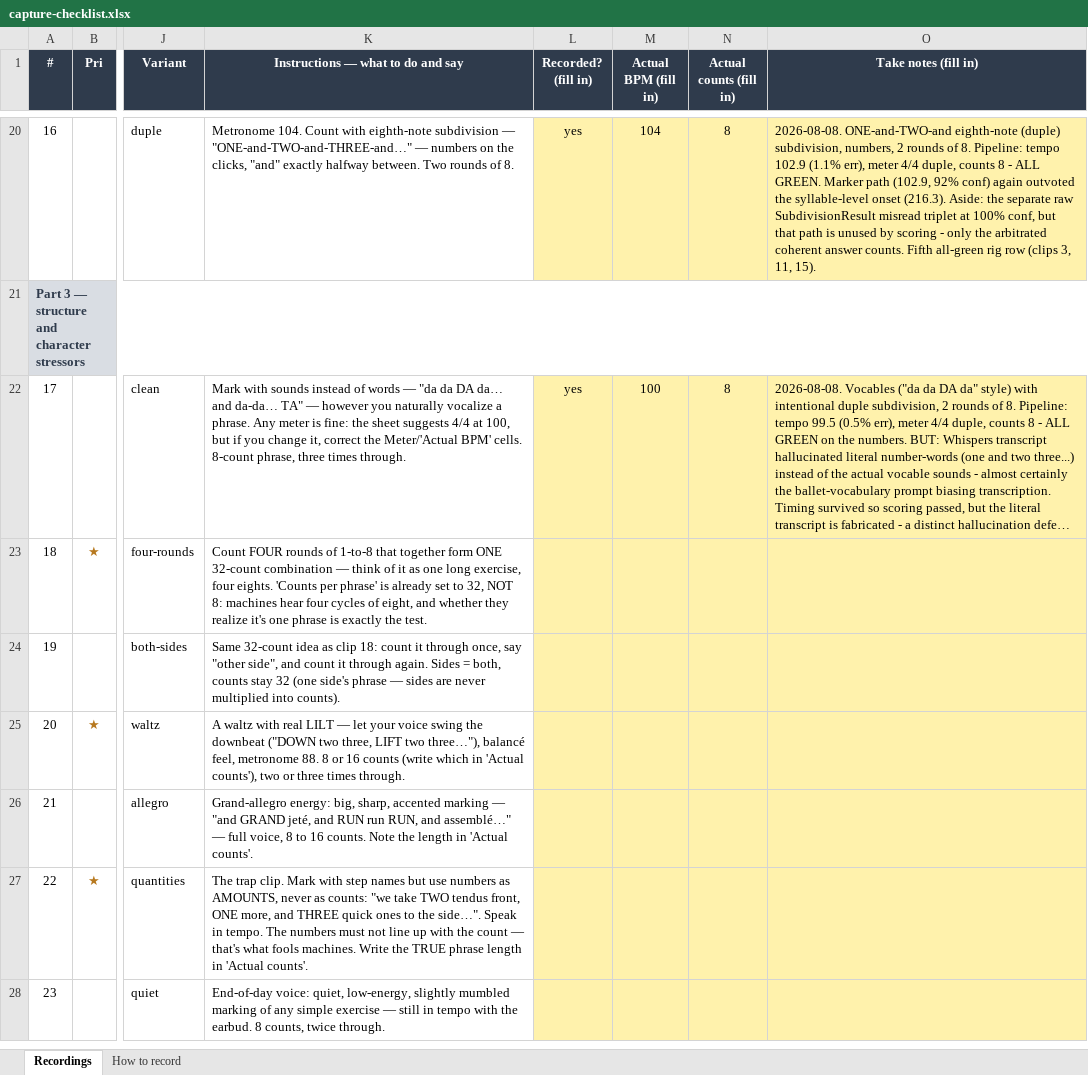
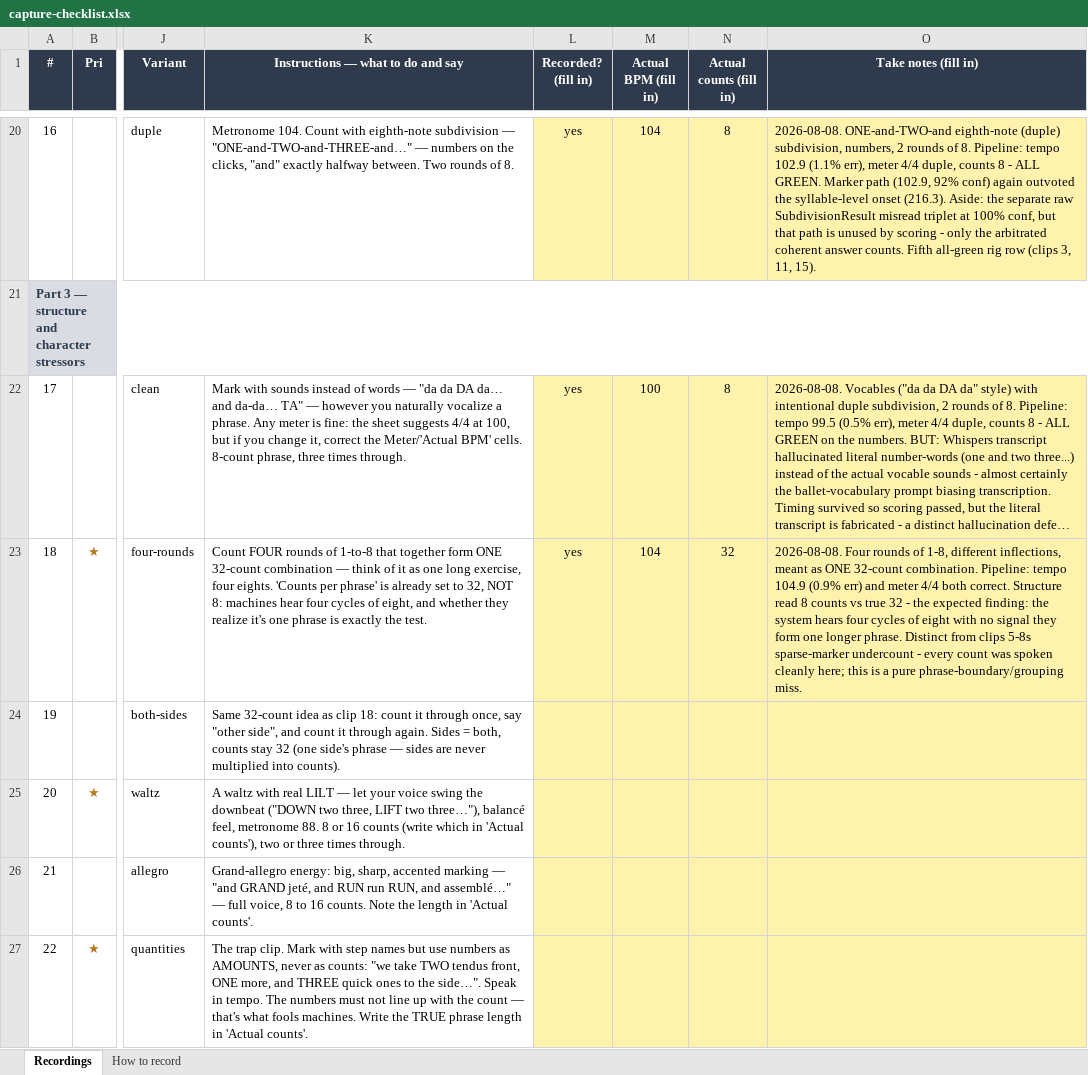
Before and after one commit to ben-juodvalkis/musical-perception, an Excel workbook: docs/evals/capture-checklist.xlsx, sheet Recordings, drawn as a sheet; only a part is shown, gaps mark what is left out; the shorter side is filled out with more unchanged rows; long unchanged cells end in …; values as stored, in another font and other column widths than the file's, no borders; the diff names each change by its address in the sheet, - before the commit and + after, or states it on an @@ line.

Commit message:
feat: rig clip 18 (four-x-8 combination, 4/4) — phrase-grouping miss
Metronome 104 confirmed, four rounds of 1-8 with different inflections,
meant as one 32-count combination rather than four separate 8-count
phrases — that distinction is the test.

Tempo (0.9% err) and meter both correct. Structure read 8 counts, not
32 — the system hears four cycles of eight with no signal that they
form a single longer phrase. Distinct from clips 5-8's sparse-marker
undercount: every count was spoken cleanly here, so this is a pure
phrase-boundary/grouping miss, not a marker-density one.

```diff
--- a/docs/evals/capture-checklist.xlsx (sheet Recordings)
+++ b/docs/evals/capture-checklist.xlsx (sheet Recordings)
-L23 (Recorded? (fill in)): (empty)
+L23 (Recorded? (fill in)): yes
-M23 (Actual BPM (fill in)): (empty)
+M23 (Actual BPM (fill in)): 104
-N23 (Actual counts (fill in)): (empty)
+N23 (Actual counts (fill in)): 32
-O23 (Take notes (fill in)): (empty)
+O23 (Take notes (fill in)): 2026-08-08. Four rounds of 1-8, different inflections, meant as ONE 32-count combination. Pipeline: tempo 104.9 (0.9% err) and meter 4/4 both correct. Structure read 8 counts vs true 32 - the expected finding: the system hears four cycles of eight with no signal they form one longer phrase. Distinct from clips 5-8s sparse-marker undercount - every count was spoken cleanly here; this is a pure phrase-boundary/grouping miss.
```
Also changed, not shown: 6 other files.
